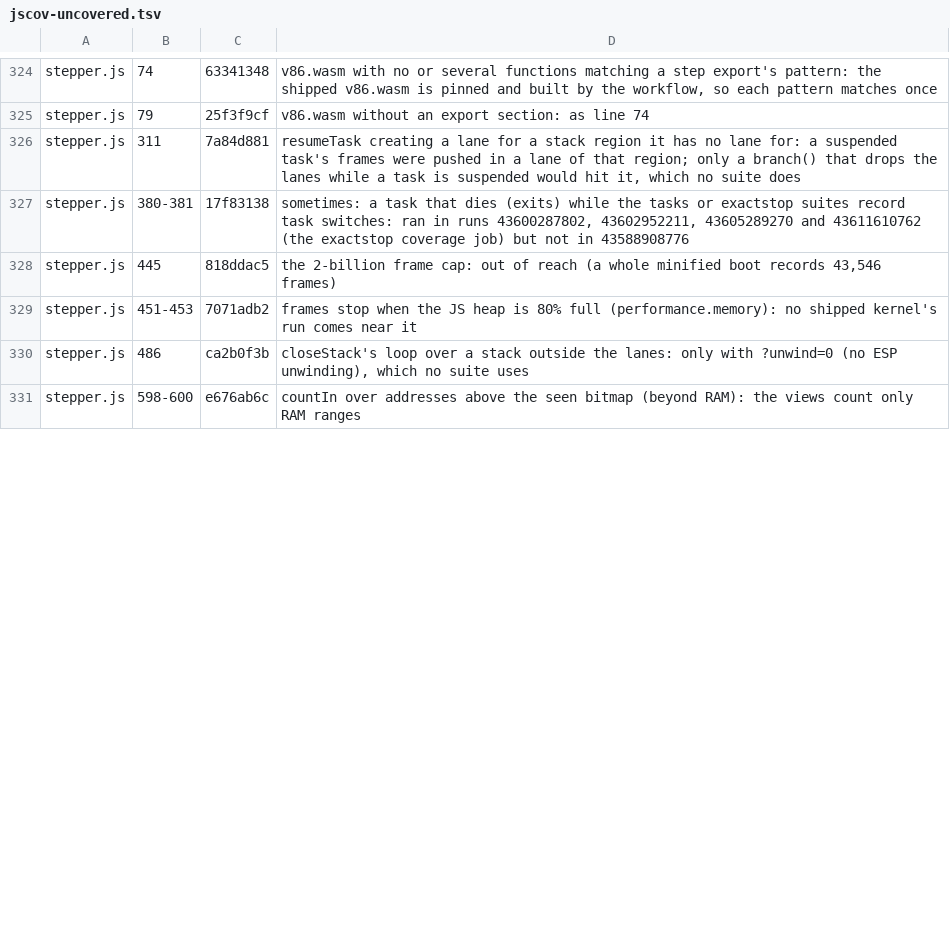
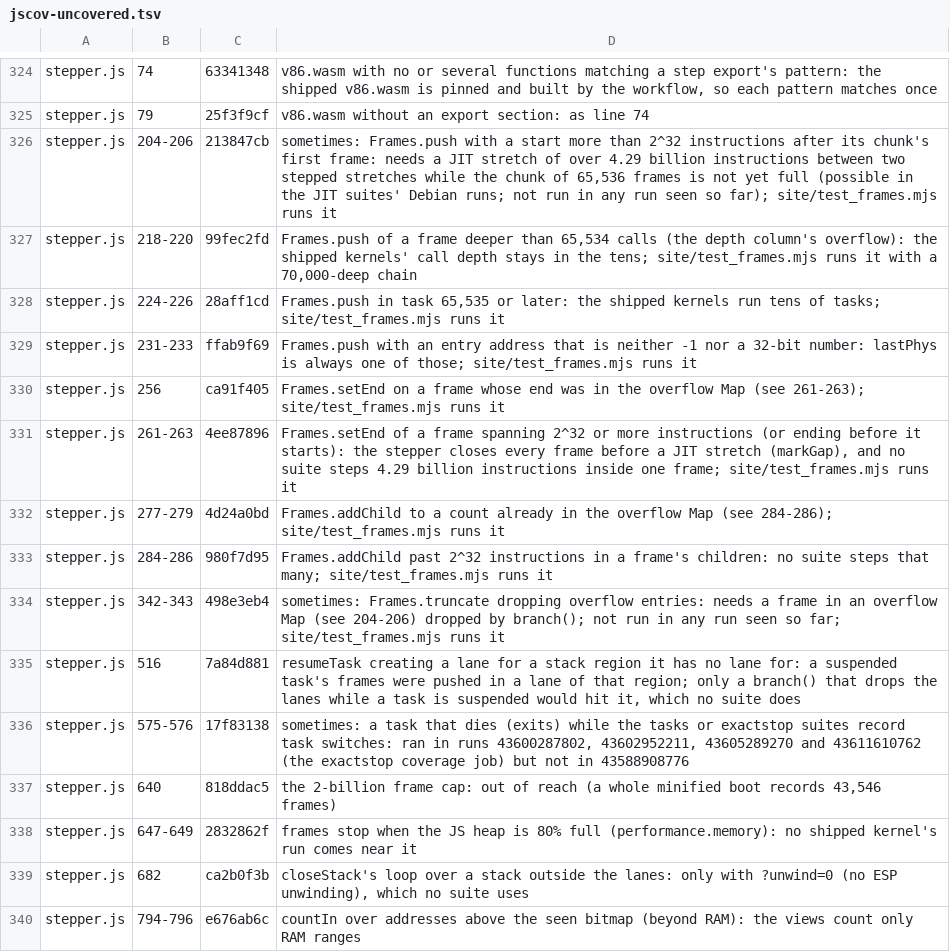
Before and after one commit to d33tah/minimal-kernel-build, a TSV file: site/jscov-uncovered.tsv, drawn as a sheet; only a part is shown, gaps mark what is left out; the diff covers the shown part only.

```diff
--- a/site/jscov-uncovered.tsv
+++ b/site/jscov-uncovered.tsv
@@ -325,7 +325,16 @@ stepper.js	74	63341348	v86.wasm with no or several functions matching a step exp
 stepper.js	79	25f3f9cf	v86.wasm without an export section: as line 74
-stepper.js	311	7a84d881	resumeTask creating a lane for a stack region it has no lane for: a suspended task's frames were pushed in a lane of that region; only a branch() that drops the lanes while a task is suspended would hit it, which no suite does
-stepper.js	380-381	17f83138	sometimes: a task that dies (exits) while the tasks or exactstop suites record task switches: ran in runs 43600287802, 43602952211, 43605289270 and 43611610762 (the exactstop coverage job) but not in 43588908776
-stepper.js	445	818ddac5	the 2-billion frame cap: out of reach (a whole minified boot records 43,546 frames)
-stepper.js	451-453	7071adb2	frames stop when the JS heap is 80% full (performance.memory): no shipped kernel's run comes near it
-stepper.js	486	ca2b0f3b	closeStack's loop over a stack outside the lanes: only with ?unwind=0 (no ESP unwinding), which no suite uses
-stepper.js	598-600	e676ab6c	countIn over addresses above the seen bitmap (beyond RAM): the views count only RAM ranges
+stepper.js	204-206	213847cb	sometimes: Frames.push with a start more than 2^32 instructions after its chunk's first frame: needs a JIT stretch of over 4.29 billion instructions between two stepped stretches while the chunk of 65,536 frames is not yet full (possible in the JIT suites' Debian runs; not run in any run seen so far); site/test_frames.mjs runs it
+stepper.js	218-220	99fec2fd	Frames.push of a frame deeper than 65,534 calls (the depth column's overflow): the shipped kernels' call depth stays in the tens; site/test_frames.mjs runs it with a 70,000-deep chain
+stepper.js	224-226	28aff1cd	Frames.push in task 65,535 or later: the shipped kernels run tens of tasks; site/test_frames.mjs runs it
+stepper.js	231-233	ffab9f69	Frames.push with an entry address that is neither -1 nor a 32-bit number: lastPhys is always one of those; site/test_frames.mjs runs it
+stepper.js	256	ca91f405	Frames.setEnd on a frame whose end was in the overflow Map (see 261-263); site/test_frames.mjs runs it
+stepper.js	261-263	4ee87896	Frames.setEnd of a frame spanning 2^32 or more instructions (or ending before it starts): the stepper closes every frame before a JIT stretch (markGap), and no suite steps 4.29 billion instructions inside one frame; site/test_frames.mjs runs it
+stepper.js	277-279	4d24a0bd	Frames.addChild to a count already in the overflow Map (see 284-286); site/test_frames.mjs runs it
+stepper.js	284-286	980f7d95	Frames.addChild past 2^32 instructions in a frame's children: no suite steps that many; site/test_frames.mjs runs it
+stepper.js	342-343	498e3eb4	sometimes: Frames.truncate dropping overflow entries: needs a frame in an overflow Map (see 204-206) dropped by branch(); not run in any run seen so far; site/test_frames.mjs runs it
+stepper.js	516	7a84d881	resumeTask creating a lane for a stack region it has no lane for: a suspended task's frames were pushed in a lane of that region; only a branch() that drops the lanes while a task is suspended would hit it, which no suite does
+stepper.js	575-576	17f83138	sometimes: a task that dies (exits) while the tasks or exactstop suites record task switches: ran in runs 43600287802, 43602952211, 43605289270 and 43611610762 (the exactstop coverage job) but not in 43588908776
+stepper.js	640	818ddac5	the 2-billion frame cap: out of reach (a whole minified boot records 43,546 frames)
+stepper.js	647-649	2832862f	frames stop when the JS heap is 80% full (performance.memory): no shipped kernel's run comes near it
+stepper.js	682	ca2b0f3b	closeStack's loop over a stack outside the lanes: only with ?unwind=0 (no ESP unwinding), which no suite uses
+stepper.js	794-796	e676ab6c	countIn over addresses above the seen bitmap (beyond RAM): the views count only RAM ranges
```
Also changed, not shown: 1 removed row and 32 edited cells elsewhere in this file, 7 other files.
